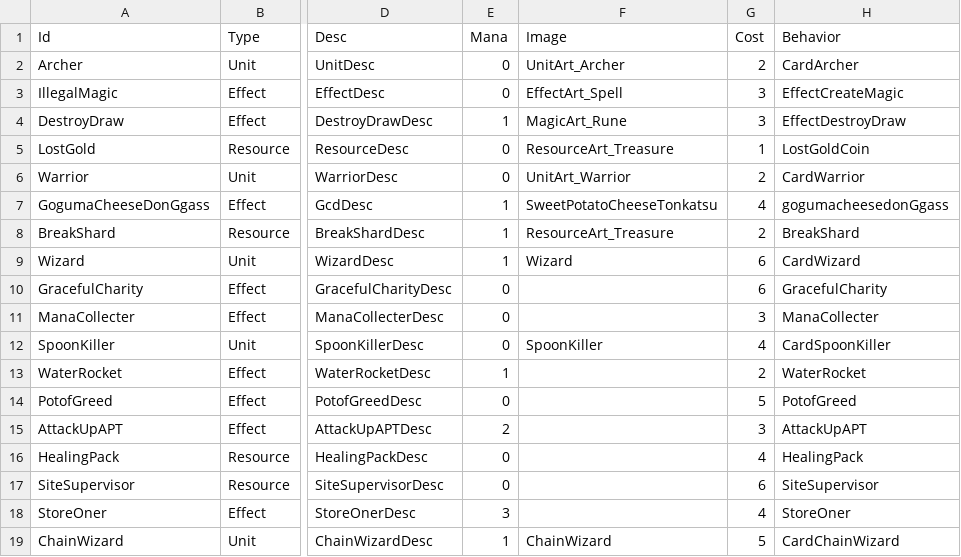
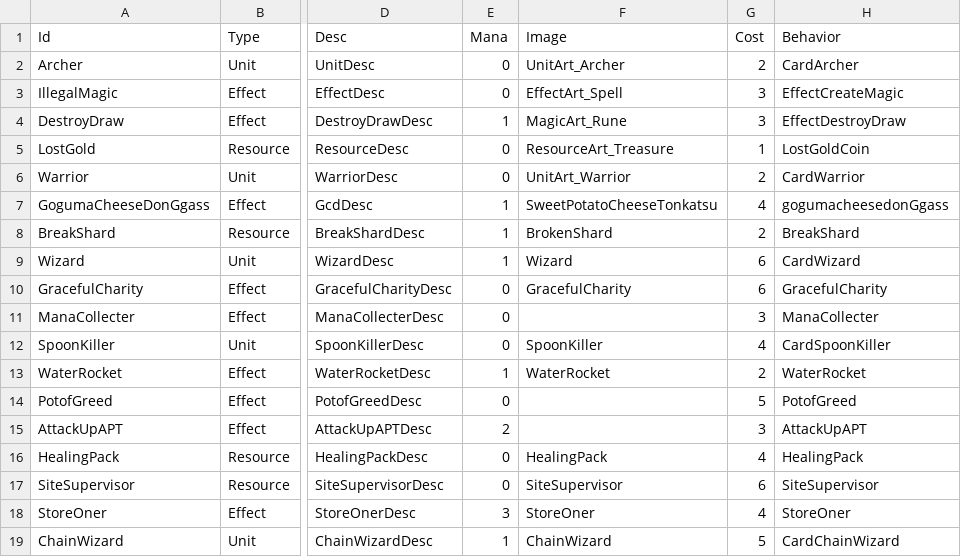
Before and after one commit to Devel-Rocket-ClassRoom/minigame-project-chuleku, a CSV file: Assets/Resources/CardData/CardTable.csv, drawn as a sheet; only a part is shown, gaps mark what is left out; the diff names each change by its address in the sheet, - before the commit and + after, or states it on an @@ line.

```diff
--- a/Assets/Resources/CardData/CardTable.csv
+++ b/Assets/Resources/CardData/CardTable.csv
-F8 (Image): ResourceArt_Treasure
+F8 (Image): BrokenShard
-F10 (Image): (empty)
+F10 (Image): GracefulCharity
-F13 (Image): (empty)
+F13 (Image): WaterRocket
-F16 (Image): (empty)
+F16 (Image): HealingPack
-F17 (Image): (empty)
+F17 (Image): SiteSupervisor
-F18 (Image): (empty)
+F18 (Image): StoreOner
```
Also changed, not shown: Assets/Resources/DataTable/StringTable.csv, 26 other files.
